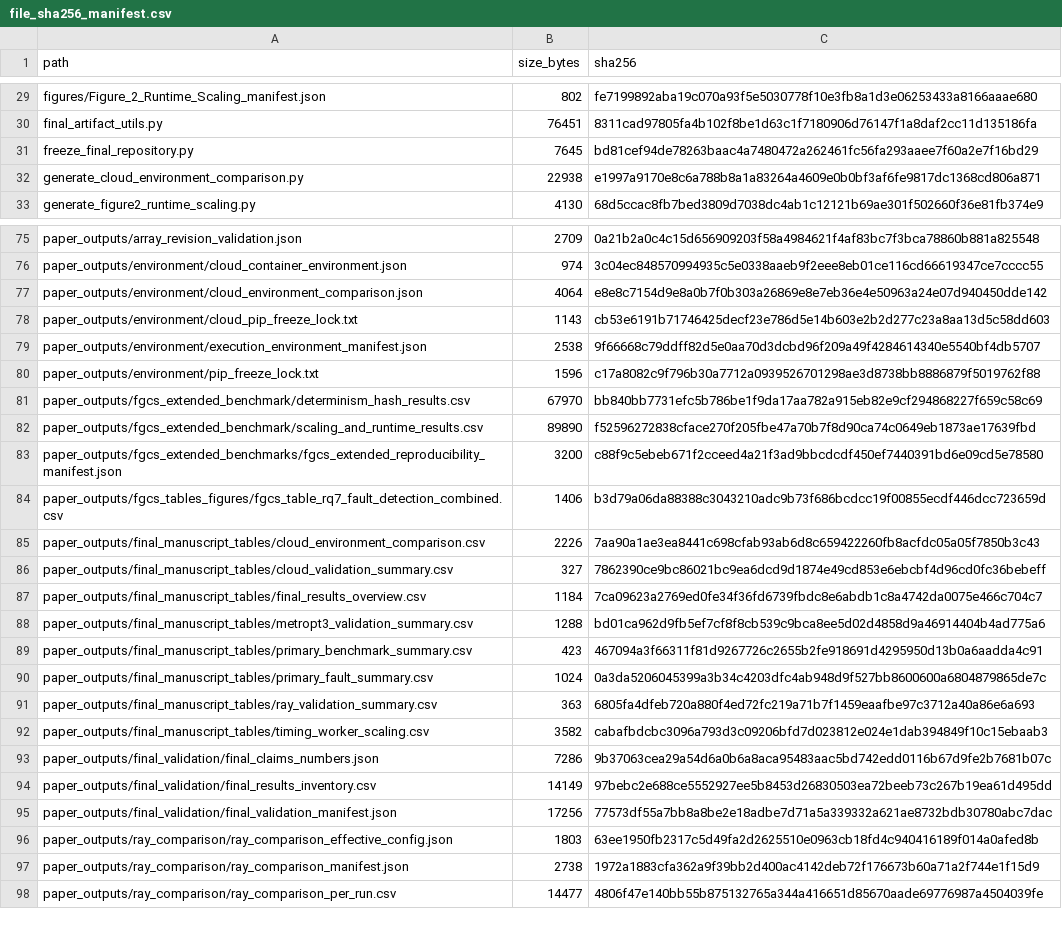
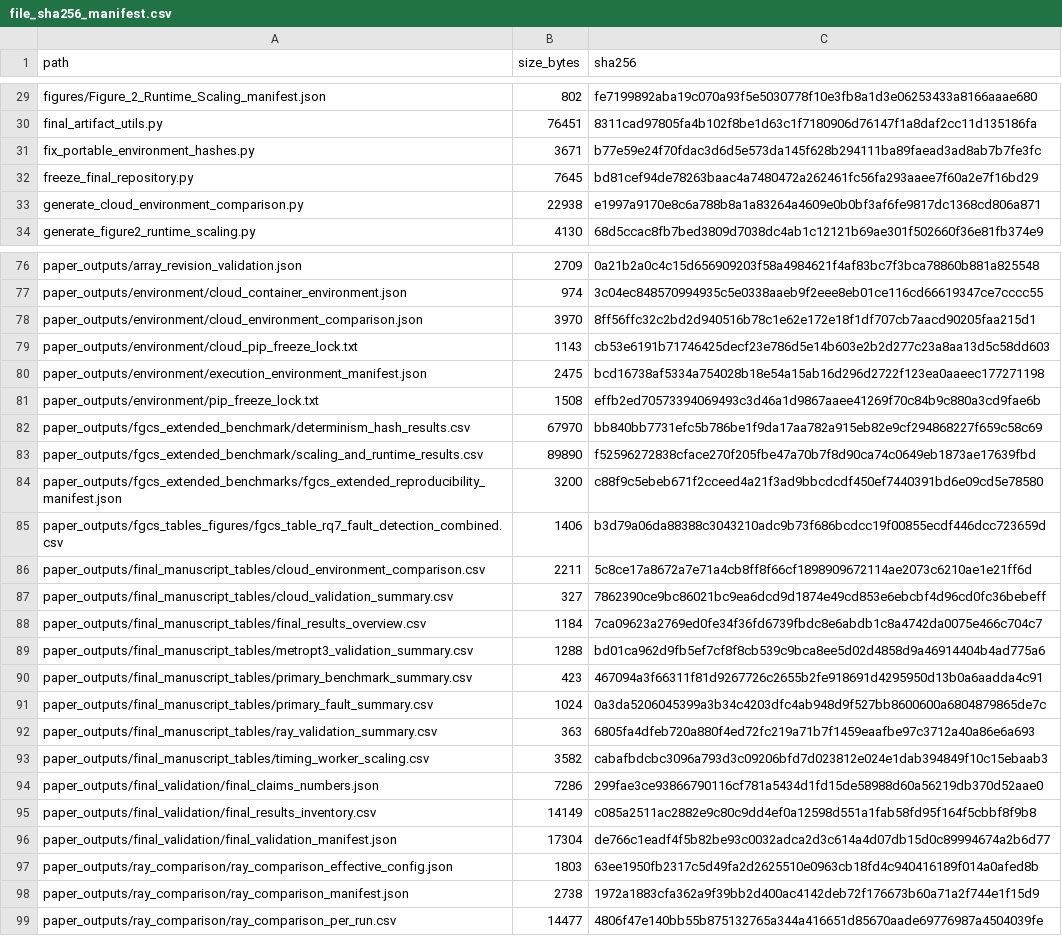
Before and after one commit to Kharisara/mer-jit-llm-fgcs, a CSV file: paper_outputs/final_validation/file_sha256_manifest.csv, drawn as a sheet; only a part is shown, gaps mark what is left out.

Commit message:
Fix portable environment hashes for release archives

```diff
--- a/paper_outputs/final_validation/file_sha256_manifest.csv
+++ b/paper_outputs/final_validation/file_sha256_manifest.csv
@@ -30,2 +30,3 @@ figures/Figure_2_Runtime_Scaling_manifest.json,802,fe7199892aba19c070a93f5e50307
 final_artifact_utils.py,76451,8311cad97805fa4b102f8be1d63c1f7180906d76147f1a8daf2cc11d135186fa
+fix_portable_environment_hashes.py,3671,b77e59e24f70fdac3d6d5e573da145f628b294111ba89faead3ad8ab7b7fe3fc
 freeze_final_repository.py,7645,bd81cef94de78263baac4a7480472a262461fc56fa293aaee7f60a2e7f16bd29
@@ -76,6 +77,6 @@ paper_outputs/array_revision_validation.json,2709,0a21b2a0c4c15d656909203f58a498
 paper_outputs/environment/cloud_container_environment.json,974,3c04ec848570994935c5e0338aaeb9f2eee8eb01ce116cd66619347ce7cccc55
-paper_outputs/environment/cloud_environment_comparison.json,4064,e8e8c7154d9e8a0b7f0b303a26869e8e7eb36e4e50963a24e07d940450dde142
+paper_outputs/environment/cloud_environment_comparison.json,3970,8ff56ffc32c2bd2d940516b78c1e62e172e18f1df707cb7aacd90205faa215d1
 paper_outputs/environment/cloud_pip_freeze_lock.txt,1143,cb53e6191b71746425decf23e786d5e14b603e2b2d277c23a8aa13d5c58dd603
-paper_outputs/environment/execution_environment_manifest.json,2538,9f66668c79ddff82d5e0aa70d3dcbd96f209a49f4284614340e5540bf4db5707
-paper_outputs/environment/pip_freeze_lock.txt,1596,c17a8082c9f796b30a7712a0939526701298ae3d8738bb8886879f5019762f88
+paper_outputs/environment/execution_environment_manifest.json,2475,bcd16738af5334a754028b18e54a15ab16d296d2722f123ea0aaeec177271198
+paper_outputs/environment/pip_freeze_lock.txt,1508,effb2ed70573394069493c3d46a1d9867aaee41269f70c84b9c880a3cd9fae6b
 paper_outputs/fgcs_extended_benchmark/determinism_hash_results.csv,67970,bb840bb7731efc5b786be1f9da17aa782a915eb82e9cf294868227f659c58c69
@@ -84,3 +85,3 @@ paper_outputs/fgcs_extended_benchmarks/fgcs_extended_reproducibility_manifest.js
 paper_outputs/fgcs_tables_figures/fgcs_table_rq7_fault_detection_combined.csv,1406,b3d79a06da88388c3043210adc9b73f686bcdcc19f00855ecdf446dcc723659d
-paper_outputs/final_manuscript_tables/cloud_environment_comparison.csv,2226,7aa90a1ae3ea8441c698cfab93ab6d8c659422260fb8acfdc05a05f7850b3c43
+paper_outputs/final_manuscript_tables/cloud_environment_comparison.csv,2211,5c8ce17a8672a7e71a4cb8ff8f66cf1898909672114ae2073c6210ae1e21ff6d
 paper_outputs/final_manuscript_tables/cloud_validation_summary.csv,327,7862390ce9bc86021bc9ea6dcd9d1874e49cd853e6ebcbf4d96cd0fc36bebeff
@@ -92,5 +93,5 @@ paper_outputs/final_manuscript_tables/ray_validation_summary.csv,363,6805fa4dfeb
 paper_outputs/final_manuscript_tables/timing_worker_scaling.csv,3582,cabafbdcbc3096a793d3c09206bfd7d023812e024e1dab394849f10c15ebaab3
-paper_outputs/final_validation/final_claims_numbers.json,7286,9b37063cea29a54d6a0b6a8aca95483aac5bd742edd0116b67d9fe2b7681b07c
-paper_outputs/final_validation/final_results_inventory.csv,14149,97bebc2e688ce5552927ee5b8453d26830503ea72beeb73c267b19ea61d495dd
-paper_outputs/final_validation/final_validation_manifest.json,17256,77573df55a7bb8a8be2e18adbe7d71a5a339332a621ae8732bdb30780abc7dac
+paper_outputs/final_validation/final_claims_numbers.json,7286,299fae3ce93866790116cf781a5434d1fd15de58988d60a56219db370d52aae0
+paper_outputs/final_validation/final_results_inventory.csv,14149,c085a2511ac2882e9c80c9dd4ef0a12598d551a1fab58fd95f164f5cbbf8f9b8
+paper_outputs/final_validation/final_validation_manifest.json,17304,de766c1eadf4f5b82be93c0032adca2d3c614a4d07db15d0c89994674a2b6d77
 paper_outputs/ray_comparison/ray_comparison_effective_config.json,1803,63ee1950fb2317c5d49fa2d2625510e0963cb18fd4c940416189f014a0afed8b
```
Also changed, not shown: paper_outputs/final_manuscript_tables/cloud_environment_comparison.csv, paper_outputs/final_validation/final_results_inventory.csv, 3 other files.
